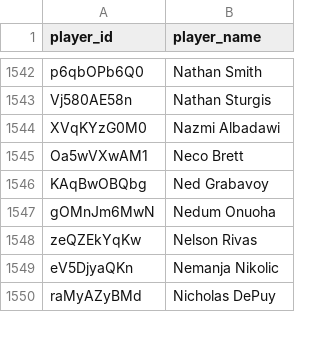
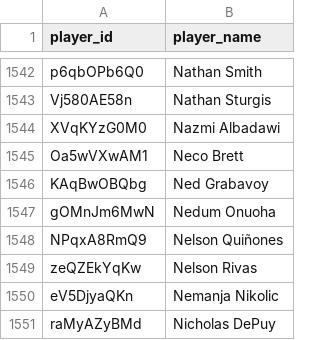
Before and after one commit to akeaswaran/goalsadded-data, a CSV file: data/player_lookup.csv, drawn as a sheet; only a part is shown, gaps mark what is left out; the diff names each change by its address in the sheet, - before the commit and + after, or states it on an @@ line.

```diff
--- a/data/player_lookup.csv
+++ b/data/player_lookup.csv
+row 1548: NPqxA8RmQ9 | Nelson Quiñones
```
Also changed, not shown: data/team_position_breakdown.csv, 1 other file.
